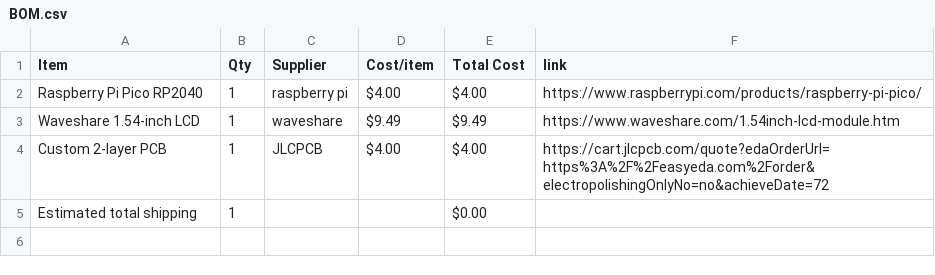
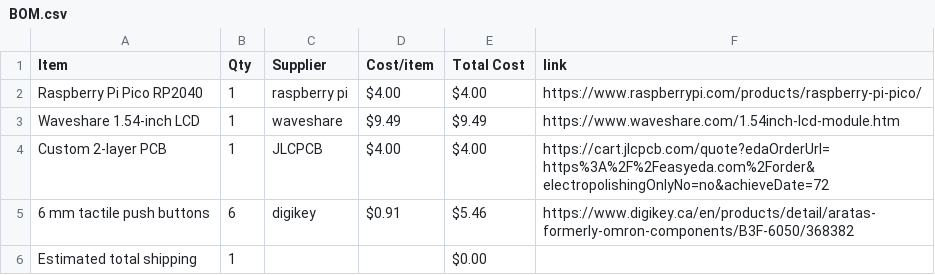
Before and after one commit to dinoboythebest/display, a CSV file: BOM.csv, drawn as a sheet; the diff names each change by its address in the sheet, - before the commit and + after, or states it on an @@ line.

```diff
--- a/BOM.csv
+++ b/BOM.csv
+row 5: 6 mm tactile push buttons | 6 | digikey | $0.91 | $5.46 | https://www.digikey.ca/en/products/detail/aratas-formerly-omron-components/B3F-6050/368382
```
